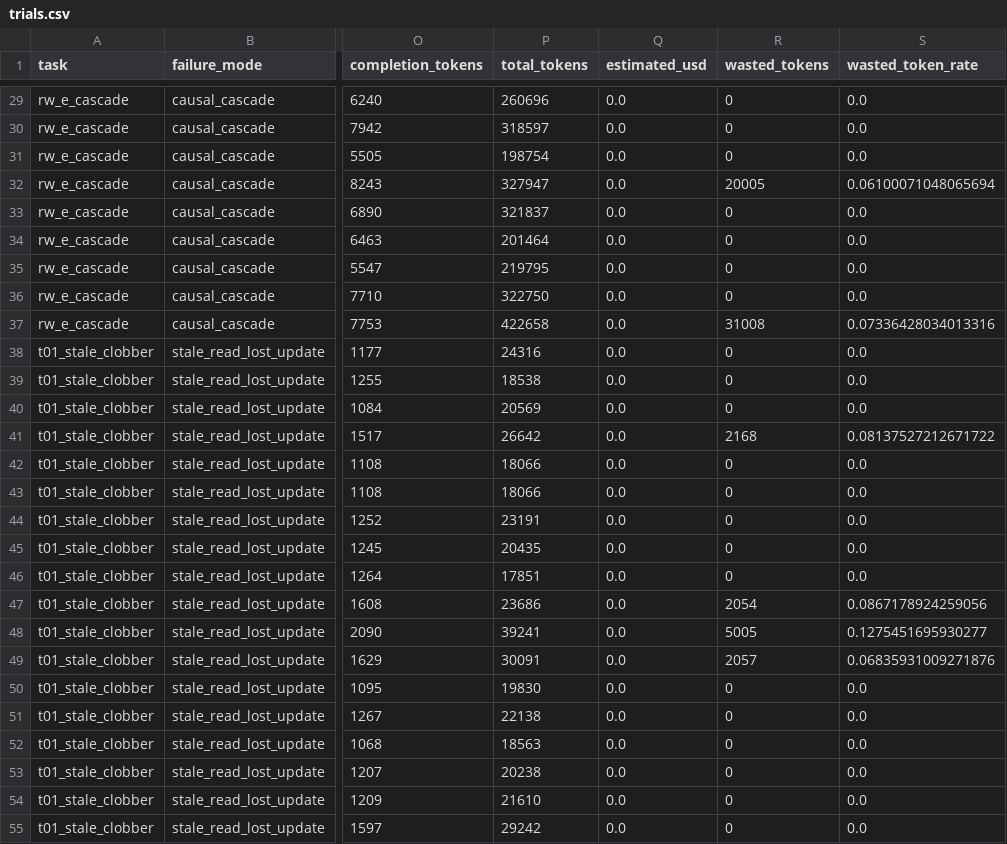
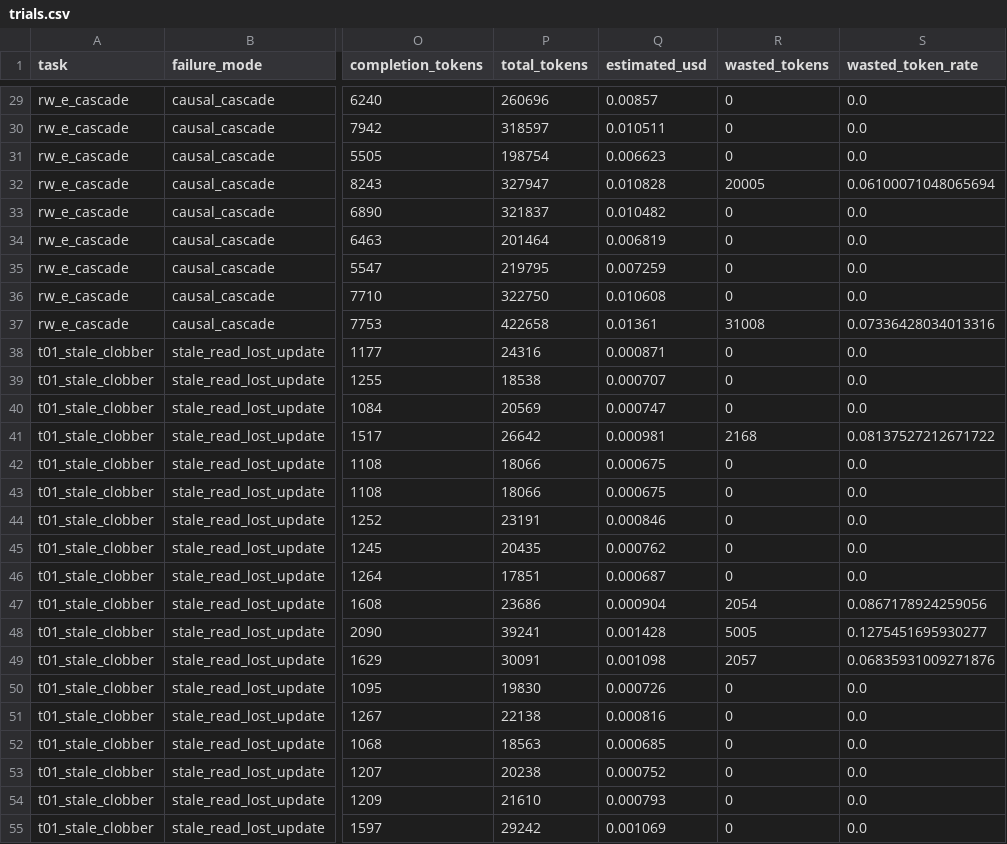
Before and after one commit to allisonllx/RaceBench, a CSV file: results/grid-v1-agnes-sensitivity/trials.csv, drawn as a sheet; only a part is shown, gaps mark what is left out; the diff covers the shown part only; the diff names each change by its address in the sheet, - before the commit and + after, or states it on an @@ line.

```diff
--- a/results/grid-v1-agnes-sensitivity/trials.csv
+++ b/results/grid-v1-agnes-sensitivity/trials.csv
-Q29 (estimated_usd): 0.0
+Q29 (estimated_usd): 0.00857
-Q30 (estimated_usd): 0.0
+Q30 (estimated_usd): 0.010511
-Q31 (estimated_usd): 0.0
+Q31 (estimated_usd): 0.006623
-Q32 (estimated_usd): 0.0
+Q32 (estimated_usd): 0.010828
-Q33 (estimated_usd): 0.0
+Q33 (estimated_usd): 0.010482
-Q34 (estimated_usd): 0.0
+Q34 (estimated_usd): 0.006819
-Q35 (estimated_usd): 0.0
+Q35 (estimated_usd): 0.007259
-Q36 (estimated_usd): 0.0
+Q36 (estimated_usd): 0.010608
-Q37 (estimated_usd): 0.0
+Q37 (estimated_usd): 0.01361
-Q38 (estimated_usd): 0.0
+Q38 (estimated_usd): 0.000871
-Q39 (estimated_usd): 0.0
+Q39 (estimated_usd): 0.000707
-Q40 (estimated_usd): 0.0
+Q40 (estimated_usd): 0.000747
-Q41 (estimated_usd): 0.0
+Q41 (estimated_usd): 0.000981
-Q42:Q43 (estimated_usd): 0.0
+Q42:Q43 (estimated_usd): 0.000675
-Q44 (estimated_usd): 0.0
+Q44 (estimated_usd): 0.000846
-Q45 (estimated_usd): 0.0
+Q45 (estimated_usd): 0.000762
-Q46 (estimated_usd): 0.0
+Q46 (estimated_usd): 0.000687
-Q47 (estimated_usd): 0.0
+Q47 (estimated_usd): 0.000904
-Q48 (estimated_usd): 0.0
+Q48 (estimated_usd): 0.001428
-Q49 (estimated_usd): 0.0
+Q49 (estimated_usd): 0.001098
-Q50 (estimated_usd): 0.0
+Q50 (estimated_usd): 0.000726
-Q51 (estimated_usd): 0.0
+Q51 (estimated_usd): 0.000816
-Q52 (estimated_usd): 0.0
+Q52 (estimated_usd): 0.000685
-Q53 (estimated_usd): 0.0
+Q53 (estimated_usd): 0.000752
-Q54 (estimated_usd): 0.0
+Q54 (estimated_usd): 0.000793
-Q55 (estimated_usd): 0.0
+Q55 (estimated_usd): 0.001069
```
Also changed, not shown: 117 edited cells elsewhere in this file, results/cross-run-analysis/provider_by_task_strategy.csv, results/cross-run-analysis/provider_delta_by_strategy.csv, 44 other files.
